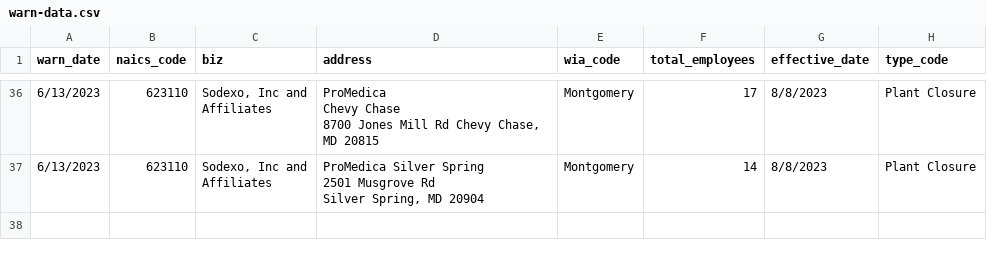
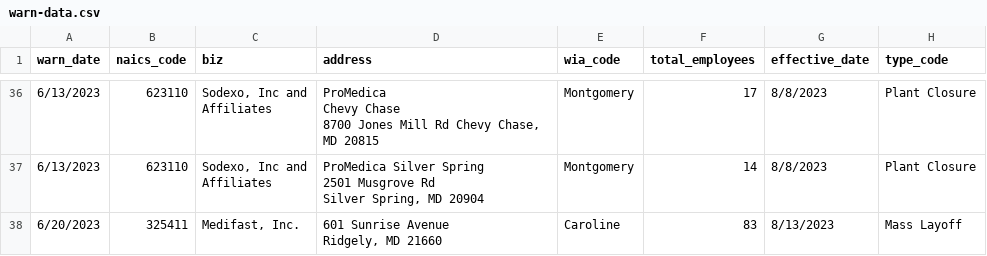
Before and after one commit to nausheenhusain/git-actions, a CSV file: warn-data.csv, drawn as a sheet; only a part is shown, gaps mark what is left out; ↵ is a line break in a cell; the diff names each change by its address in the sheet, - before the commit and + after, or states it on an @@ line.

```diff
--- a/warn-data.csv
+++ b/warn-data.csv
+row 38: 6/20/2023 | 325411 | Medifast, Inc. | 601 Sunrise Avenue ↵ Ridgely, MD 21660 | Caroline | 83 | 8/13/2023 | Mass Layoff
```
